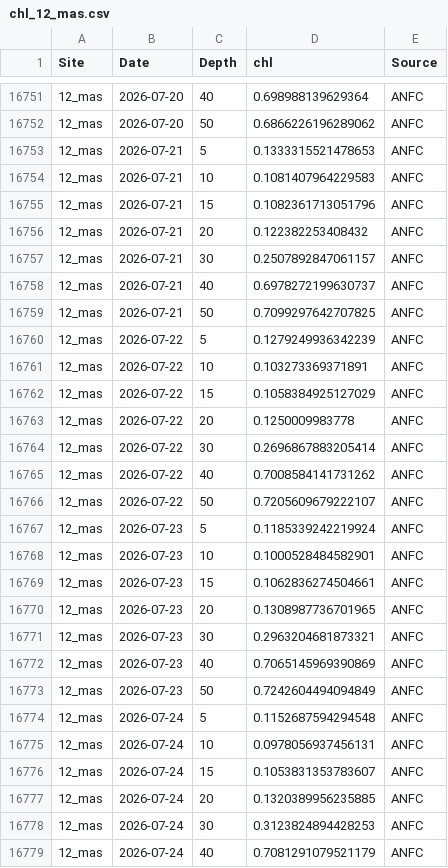
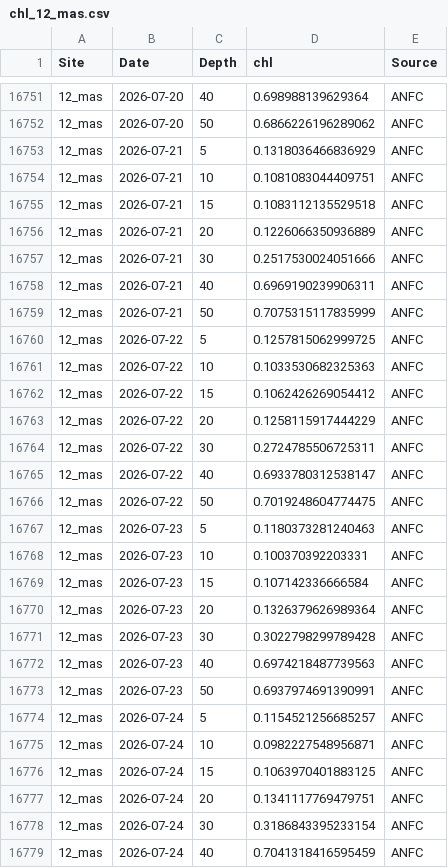
Before and after one commit to sharkbot952/temp_test2, a CSV file: data/cmem/chl/chl_12_mas.csv, drawn as a sheet; only a part is shown, gaps mark what is left out; the diff covers the shown part only.

```diff
--- a/data/cmem/chl/chl_12_mas.csv
+++ b/data/cmem/chl/chl_12_mas.csv
@@ -16752,28 +16752,28 @@
 12_mas,2026-07-20,50,0.6866226196289062,ANFC
-12_mas,2026-07-21,5,0.1333315521478653,ANFC
-12_mas,2026-07-21,10,0.1081407964229583,ANFC
-12_mas,2026-07-21,15,0.1082361713051796,ANFC
-12_mas,2026-07-21,20,0.122382253408432,ANFC
-12_mas,2026-07-21,30,0.2507892847061157,ANFC
-12_mas,2026-07-21,40,0.6978272199630737,ANFC
-12_mas,2026-07-21,50,0.7099297642707825,ANFC
-12_mas,2026-07-22,5,0.1279249936342239,ANFC
-12_mas,2026-07-22,10,0.103273369371891,ANFC
-12_mas,2026-07-22,15,0.1058384925127029,ANFC
-12_mas,2026-07-22,20,0.1250009983778,ANFC
-12_mas,2026-07-22,30,0.2696867883205414,ANFC
-12_mas,2026-07-22,40,0.7008584141731262,ANFC
-12_mas,2026-07-22,50,0.7205609679222107,ANFC
-12_mas,2026-07-23,5,0.1185339242219924,ANFC
-12_mas,2026-07-23,10,0.1000528484582901,ANFC
-12_mas,2026-07-23,15,0.1062836274504661,ANFC
-12_mas,2026-07-23,20,0.1308987736701965,ANFC
-12_mas,2026-07-23,30,0.2963204681873321,ANFC
-12_mas,2026-07-23,40,0.7065145969390869,ANFC
-12_mas,2026-07-23,50,0.7242604494094849,ANFC
-12_mas,2026-07-24,5,0.1152687594294548,ANFC
-12_mas,2026-07-24,10,0.0978056937456131,ANFC
-12_mas,2026-07-24,15,0.1053831353783607,ANFC
-12_mas,2026-07-24,20,0.1320389956235885,ANFC
-12_mas,2026-07-24,30,0.3123824894428253,ANFC
-12_mas,2026-07-24,40,0.7081291079521179,ANFC
+12_mas,2026-07-21,5,0.1318036466836929,ANFC
+12_mas,2026-07-21,10,0.1081083044409751,ANFC
+12_mas,2026-07-21,15,0.1083112135529518,ANFC
+12_mas,2026-07-21,20,0.1226066350936889,ANFC
+12_mas,2026-07-21,30,0.2517530024051666,ANFC
+12_mas,2026-07-21,40,0.6969190239906311,ANFC
+12_mas,2026-07-21,50,0.7075315117835999,ANFC
+12_mas,2026-07-22,5,0.1257815062999725,ANFC
+12_mas,2026-07-22,10,0.1033530682325363,ANFC
+12_mas,2026-07-22,15,0.1062426269054412,ANFC
+12_mas,2026-07-22,20,0.1258115917444229,ANFC
+12_mas,2026-07-22,30,0.2724785506725311,ANFC
+12_mas,2026-07-22,40,0.6933780312538147,ANFC
+12_mas,2026-07-22,50,0.7019248604774475,ANFC
+12_mas,2026-07-23,5,0.1180373281240463,ANFC
+12_mas,2026-07-23,10,0.100370392203331,ANFC
+12_mas,2026-07-23,15,0.107142336666584,ANFC
+12_mas,2026-07-23,20,0.1326379626989364,ANFC
+12_mas,2026-07-23,30,0.3022798299789428,ANFC
+12_mas,2026-07-23,40,0.6974218487739563,ANFC
+12_mas,2026-07-23,50,0.6937974691390991,ANFC
+12_mas,2026-07-24,5,0.1154521256685257,ANFC
+12_mas,2026-07-24,10,0.0982227548956871,ANFC
+12_mas,2026-07-24,15,0.1063970401883125,ANFC
+12_mas,2026-07-24,20,0.1341117769479751,ANFC
+12_mas,2026-07-24,30,0.3186843395233154,ANFC
+12_mas,2026-07-24,40,0.7041318416595459,ANFC
```
Also changed, not shown: 7 added rows and 29 edited cells elsewhere in this file, data/cmem/chl/chl_10_tom.csv, data/cmem/thetao/thetao_10_tom.csv, 3 other files.
